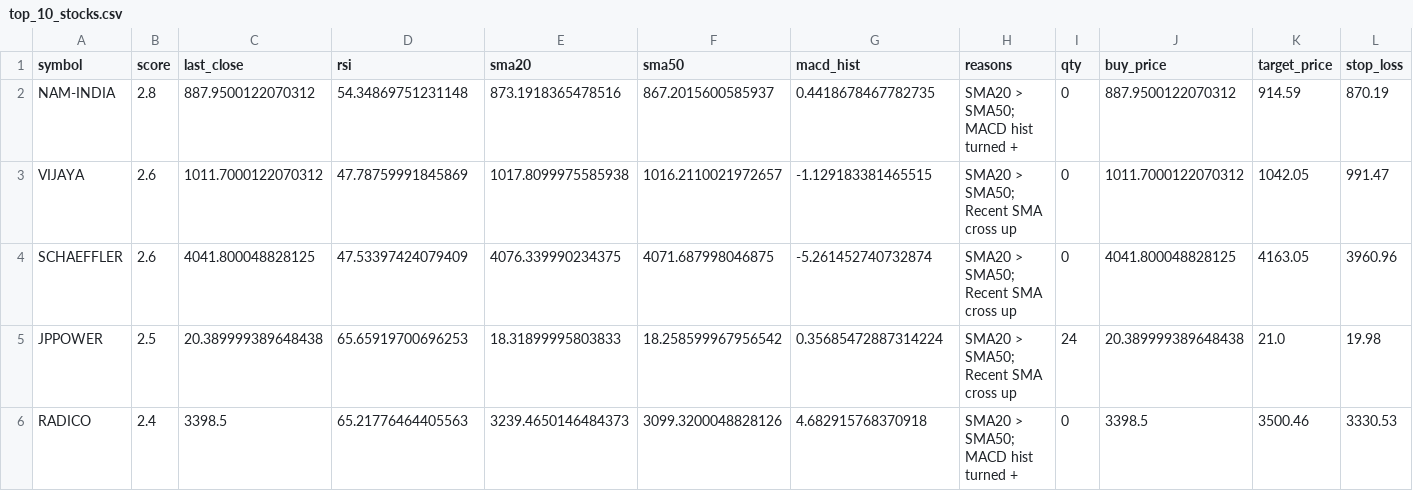
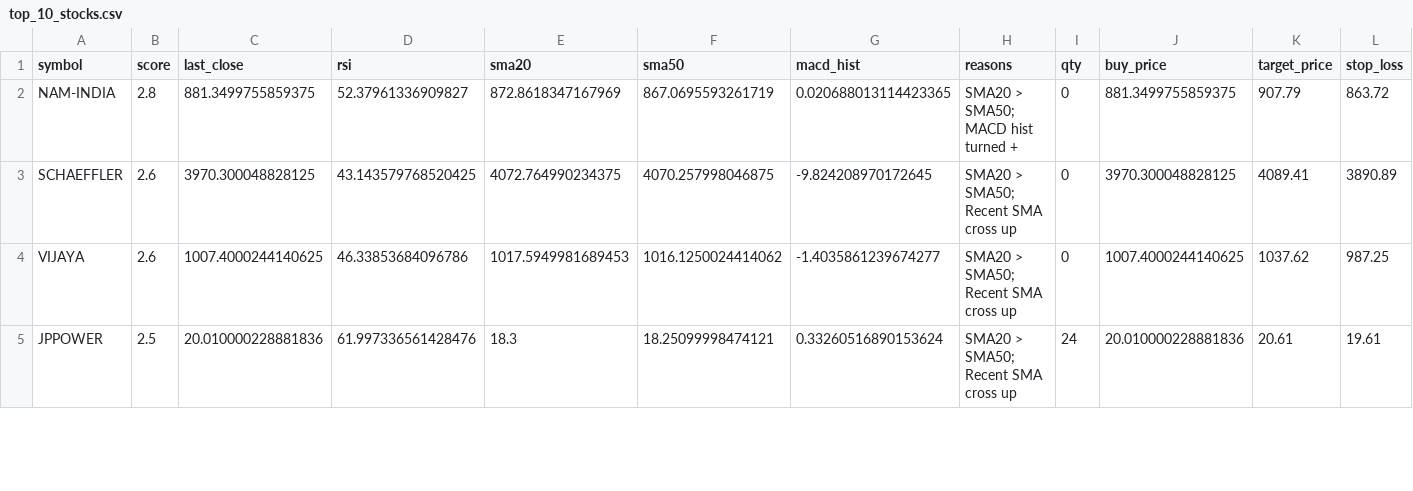
Before and after one commit to manjunathashtagi/swing-trading-scanner, a CSV file: top_10_stocks.csv, drawn as a sheet; only a part is shown; the diff covers the shown part only.

```diff
--- a/top_10_stocks.csv
+++ b/top_10_stocks.csv
@@ -1,6 +1,5 @@
 symbol,score,last_close,rsi,sma20,sma50,macd_hist,reasons,qty,buy_price,target_price,stop_loss
-NAM-INDIA,2.8,887.9500122070312,54.34869751231148,873.1918365478516,867.2015600585937,0.4418678467782735,SMA20 > SMA50; MACD hist turned +,0,887.9500122070312,914.59,870.19
-VIJAYA,2.6,1011.7000122070312,47.78759991845869,1017.8099975585938,1016.2110021972657,-1.129183381465515,SMA20 > SMA50; Recent SMA cross up,0,1011.7000122070312,1042.05,991.47
-SCHAEFFLER,2.6,4041.800048828125,47.53397424079409,4076.339990234375,4071.687998046875,-5.261452740732874,SMA20 > SMA50; Recent SMA cross up,0,4041.800048828125,4163.05,3960.96
-JPPOWER,2.5,20.389999389648438,65.65919700696253,18.31899995803833,18.258599967956542,0.35685472887314224,SMA20 > SMA50; Recent SMA cross up,24,20.389999389648438,21.0,19.98
-RADICO,2.4,3398.5,65.21776464405563,3239.4650146484373,3099.3200048828126,4.682915768370918,SMA20 > SMA50; MACD hist turned +,0,3398.5,3500.46,3330.53
+NAM-INDIA,2.8,881.3499755859375,52.37961336909827,872.8618347167969,867.0695593261719,0.020688013114423365,SMA20 > SMA50; MACD hist turned +,0,881.3499755859375,907.79,863.72
+SCHAEFFLER,2.6,3970.300048828125,43.143579768520425,4072.764990234375,4070.257998046875,-9.824208970172645,SMA20 > SMA50; Recent SMA cross up,0,3970.300048828125,4089.41,3890.89
+VIJAYA,2.6,1007.4000244140625,46.33853684096786,1017.5949981689453,1016.1250024414062,-1.4035861239674277,SMA20 > SMA50; Recent SMA cross up,0,1007.4000244140625,1037.62,987.25
+JPPOWER,2.5,20.010000228881836,61.997336561428476,18.3,18.25099998474121,0.33260516890153624,SMA20 > SMA50; Recent SMA cross up,24,20.010000228881836,20.61,19.61
```
Also changed, not shown: 4 added rows, 3 removed rows and 16 edited cells elsewhere in this file.
